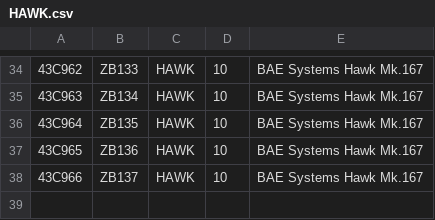
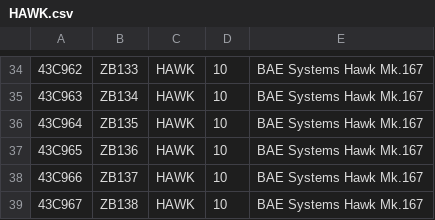
Before and after one commit to cg341/adsbx-type-longnames, a CSV file: individual-types/HAWK.csv, drawn as a sheet; only a part is shown, gaps mark what is left out.

```diff
--- a/individual-types/HAWK.csv
+++ b/individual-types/HAWK.csv
@@ -38 +38,2 @@
 43C966,ZB137,HAWK,10,BAE Systems Hawk Mk.167
+43C967,ZB138,HAWK,10,BAE Systems Hawk Mk.167
```
Also changed, not shown: individual-types/H64.csv, 2 other files.
